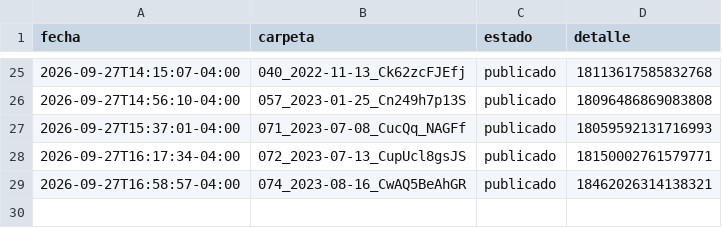
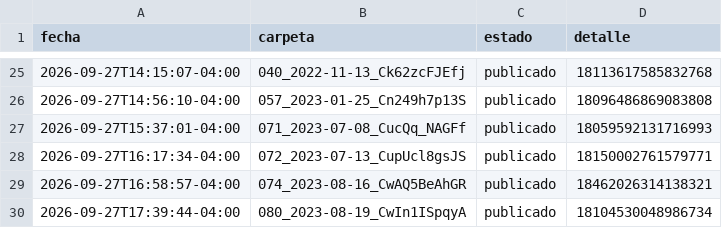
Before and after one commit to brolly30/hatico-reels, a CSV file: publicados.csv, drawn as a sheet; only a part is shown, gaps mark what is left out; the diff names each change by its address in the sheet, - before the commit and + after, or states it on an @@ line.

```diff
--- a/publicados.csv
+++ b/publicados.csv
+row 30: 2026-09-27T17:39:44-04:00 | 080_2023-08-19_CwIn1ISpqyA | publicado | 18104530048986734
```
